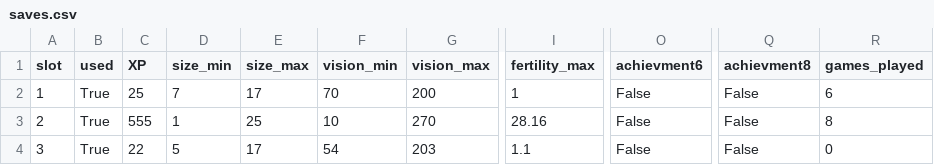
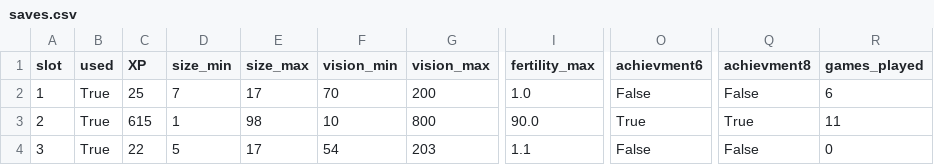
Before and after one commit to eddyphillips22/Predator-Prey-AI, a CSV file: saves.csv, drawn as a sheet; only a part is shown, gaps mark what is left out; the diff names each change by its address in the sheet, - before the commit and + after, or states it on an @@ line.

```diff
--- a/saves.csv
+++ b/saves.csv
-I2 (fertility_max): 1
+I2 (fertility_max): 1.0
-C3 (XP): 555
+C3 (XP): 615
-E3 (size_max): 25
+E3 (size_max): 98
-G3 (vision_max): 270
+G3 (vision_max): 800
-I3 (fertility_max): 28.16
+I3 (fertility_max): 90.0
-O3 (achievment6): False
+O3 (achievment6): True
-Q3 (achievment8): False
+Q3 (achievment8): True
-R3 (games_played): 8
+R3 (games_played): 11
```
Also changed, not shown: 3 other files.
